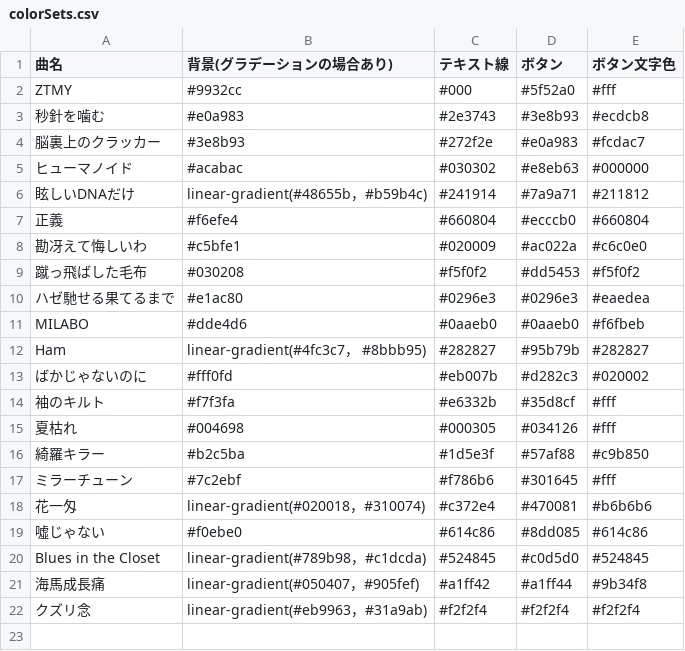
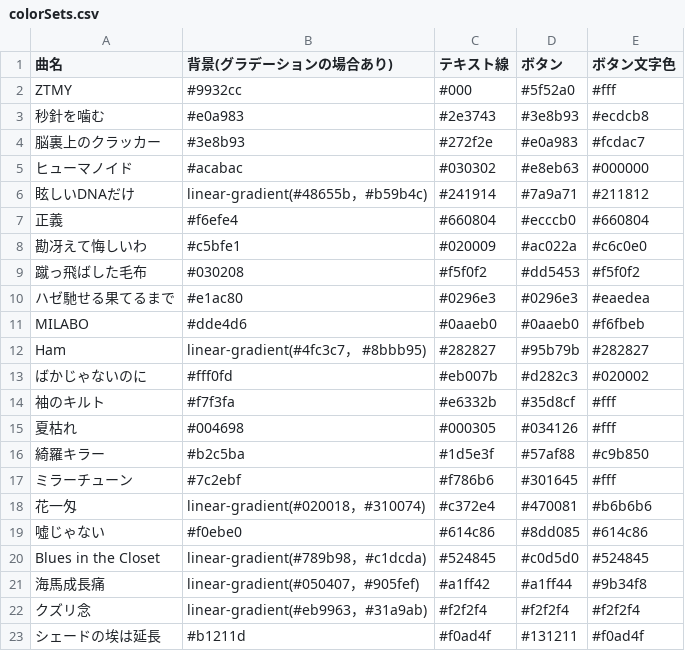
Before and after one commit to MellowZtmy/ztmy-anniversary, a CSV file: datas/colorSets.csv, drawn as a sheet; the diff names each change by its address in the sheet, - before the commit and + after, or states it on an @@ line.

Commit message:
カラー追加

```diff
--- a/datas/colorSets.csv
+++ b/datas/colorSets.csv
+row 23: シェードの埃は延長 | #b1211d | #f0ad4f | #131211 | #f0ad4f
```
